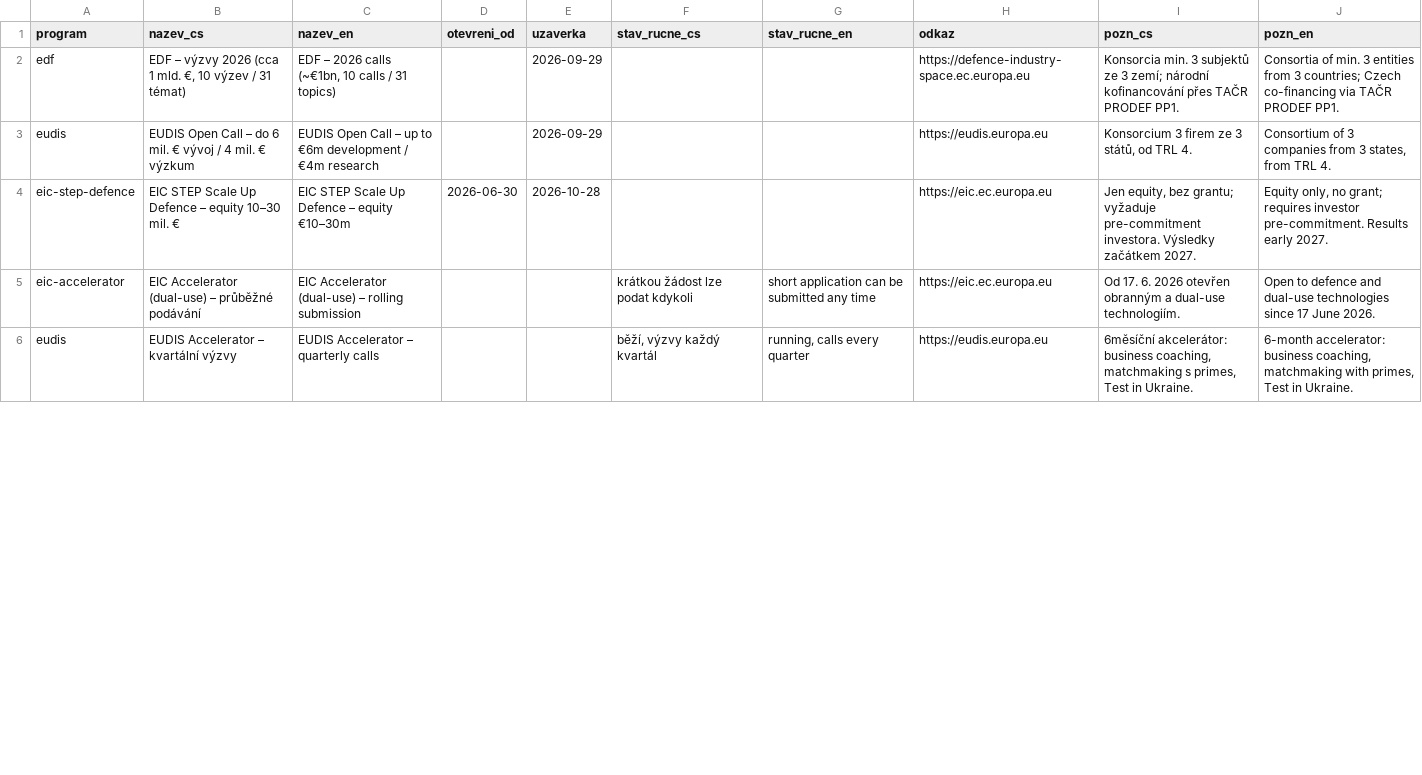
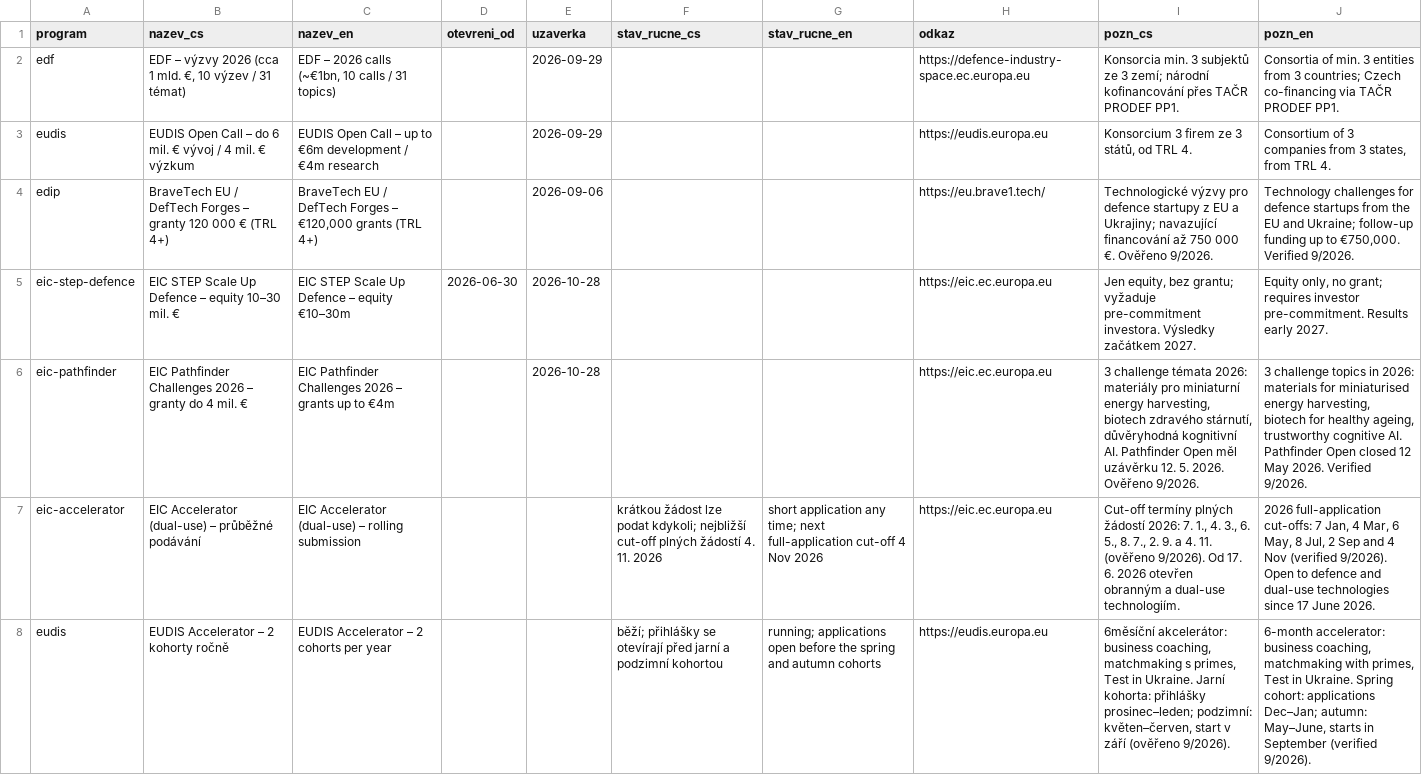
Before and after one commit to nadinensmark-bot/hub, a CSV file: data/vyzvy.csv, drawn as a sheet; only a part is shown; addresses are those after the commit; the diff covers the shown part only; the diff names each change by its address in the sheet, - before the commit and + after, or states it on an @@ line.

```diff
--- a/data/vyzvy.csv
+++ b/data/vyzvy.csv
+row 4: edip | BraveTech EU / DefTech Forges – granty 120 000 € (TRL 4+) | BraveTech EU / DefTech Forges – €120,000 grants (TRL 4+) |  | 2026-09-06 |  |  | https://eu.brave1.tech/ | Technologické výzvy pro defence startupy z EU a Ukrajiny; navazující financování až 750 000 €. Ověřeno 9/2026. | Technology challenges for defence startups from the EU and Ukraine; follow-up funding up to €750,000. Verified 9/2026.
+row 6: eic-pathfinder | EIC Pathfinder Challenges 2026 – granty do 4 mil. € | EIC Pathfinder Challenges 2026 – grants up to €4m |  | 2026-10-28 |  |  | https://eic.ec.europa.eu | 3 challenge témata 2026: materiály pro miniaturní energy harvesting, biotech zdravého stárnutí, důvěryhodná kognitivní AI. Pathfinder Open měl uzávěrku 12. 5. 2026. Ověřeno 9/2026. | 3 challenge topics in 2026: materials for miniaturised energy harvesting, biotech for healthy ageing, trustworthy cognitive AI. Pathfinder Open closed 12 May 2026. Verified 9/2026.
-F7 (stav_rucne_cs): …lze podat kdykoli
+F7 (stav_rucne_cs): …lze podat kdykoli; nejbližší cut-off plných žádostí 4. 11. 2026
-G7 (stav_rucne_en): short application can be submitted any time
+G7 (stav_rucne_en): short application any time; next full-application cut-off 4 Nov 2026
-I7 (pozn_cs): Od 17.…
+I7 (pozn_cs): Cut-off termíny plných žádostí 2026: 7. 1., 4. 3., 6. 5., 8. 7., 2. 9. a 4. 11. (ověřeno 9/2026). Od 17.…
-J7 (pozn_en): Open to…
+J7 (pozn_en): 2026 full-application cut-offs: 7 Jan, 4 Mar, 6 May, 8 Jul, 2 Sep and 4 Nov (verified 9/2026). Open to…
-B8 (nazev_cs): EUDIS Accelerator – kvartální výzvy
+B8 (nazev_cs): EUDIS Accelerator – 2 kohorty ročně
-C8 (nazev_en): EUDIS Accelerator – quarterly calls
+C8 (nazev_en): EUDIS Accelerator – 2 cohorts per year
-F8 (stav_rucne_cs): běží, výzvy každý kvartál
+F8 (stav_rucne_cs): běží; přihlášky se otevírají před jarní a podzimní kohortou
-G8 (stav_rucne_en): running, calls every quarter
+G8 (stav_rucne_en): running; applications open before the spring and autumn cohorts
-I8 (pozn_cs): …in Ukraine.
+I8 (pozn_cs): …in Ukraine. Jarní kohorta: přihlášky prosinec–leden; podzimní: květen–červen, start v září (ověřeno 9/2026).
-J8 (pozn_en): …in Ukraine.
+J8 (pozn_en): …in Ukraine. Spring cohort: applications Dec–Jan; autumn: May–June, starts in September (verified 9/2026).
```
Also changed, not shown: 15 edited cells elsewhere in this file, 4 other files.
